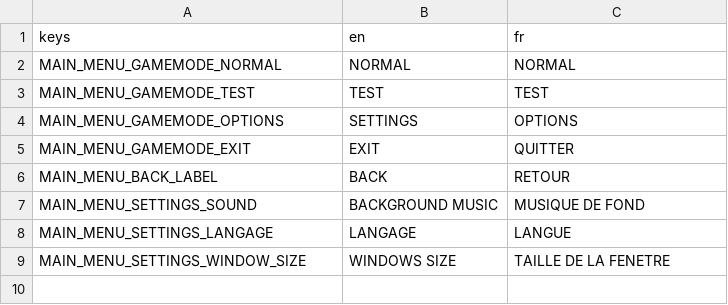
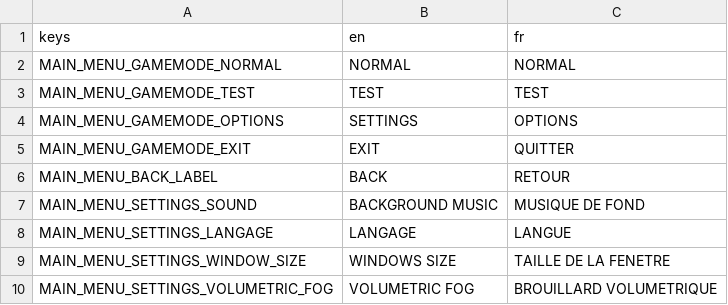
Before and after one commit to RazanajoharyNyHasina/InTheShadow, a CSV file: Locales/translation.csv, drawn as a sheet.

```diff
--- a/Locales/translation.csv
+++ b/Locales/translation.csv
@@ -9 +9,2 @@ MAIN_MENU_SETTINGS_LANGAGE,LANGAGE,LANGUE
 MAIN_MENU_SETTINGS_WINDOW_SIZE,"WINDOWS SIZE","TAILLE DE LA FENETRE"
+MAIN_MENU_SETTINGS_VOLUMETRIC_FOG,"VOLUMETRIC FOG","BROUILLARD VOLUMETRIQUE"
```
Also changed, not shown: 26 other files.
